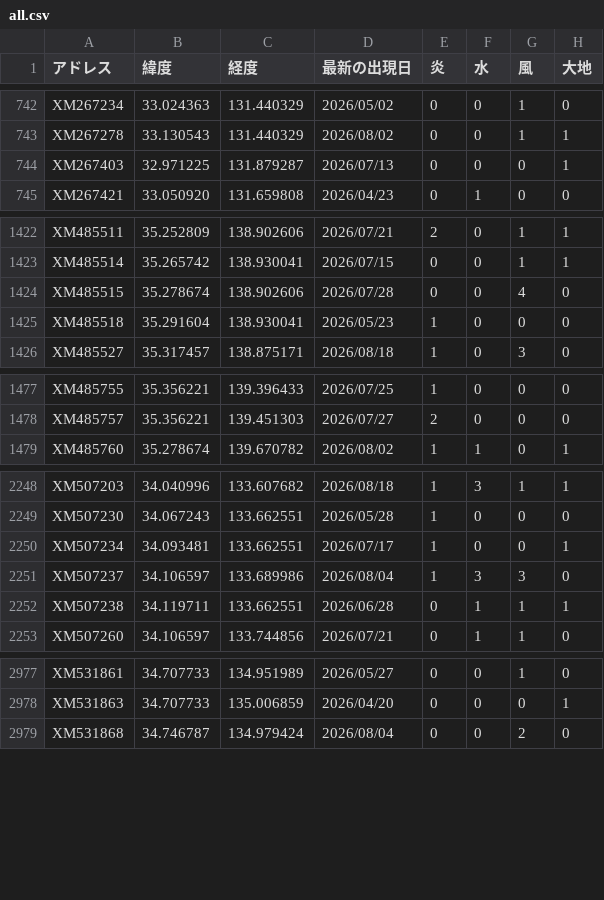
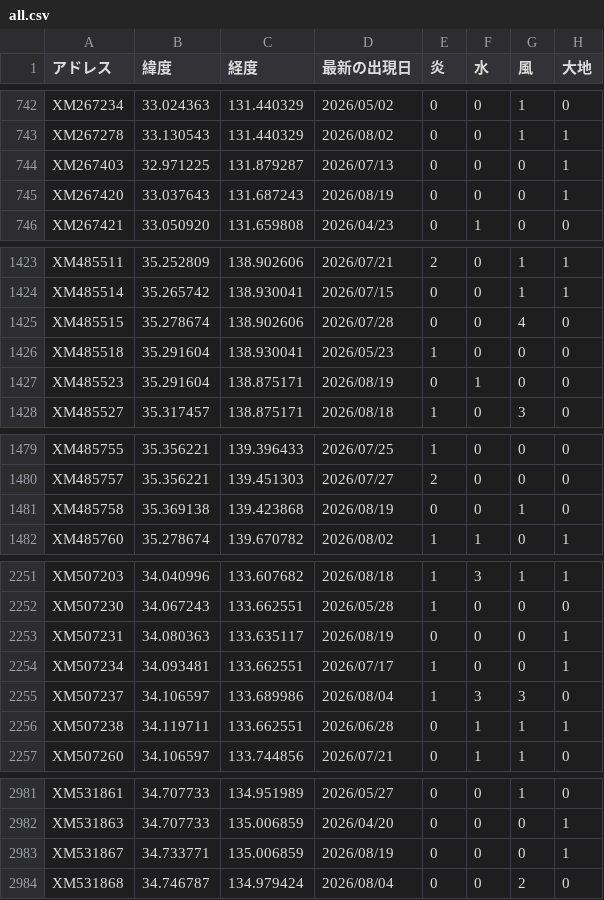
Before and after one commit to griever-0120/maboroshi, a CSV file: spirits-data/all.csv, drawn as a sheet; only a part is shown, gaps mark what is left out; the diff covers the shown part only.

```diff
--- a/spirits-data/all.csv
+++ b/spirits-data/all.csv
@@ -744,2 +744,3 @@ XM267278,33.130543,131.440329,2026/08/02,0,0,1,1
 XM267403,32.971225,131.879287,2026/07/13,0,0,0,1
+XM267420,33.037643,131.687243,2026/08/19,0,0,0,1
 XM267421,33.050920,131.659808,2026/04/23,0,1,0,0
@@ -1425,2 +1426,3 @@ XM485515,35.278674,138.902606,2026/07/28,0,0,4,0
 XM485518,35.291604,138.930041,2026/05/23,1,0,0,0
+XM485523,35.291604,138.875171,2026/08/19,0,1,0,0
 XM485527,35.317457,138.875171,2026/08/18,1,0,3,0
@@ -1478,2 +1480,3 @@ XM485755,35.356221,139.396433,2026/07/25,1,0,0,0
 XM485757,35.356221,139.451303,2026/07/27,2,0,0,0
+XM485758,35.369138,139.423868,2026/08/19,0,0,1,0
 XM485760,35.278674,139.670782,2026/08/02,1,1,0,1
@@ -2249,2 +2252,3 @@ XM507203,34.040996,133.607682,2026/08/18,1,3,1,1
 XM507230,34.067243,133.662551,2026/05/28,1,0,0,0
+XM507231,34.080363,133.635117,2026/08/19,0,0,0,1
 XM507234,34.093481,133.662551,2026/07/17,1,0,0,1
@@ -2978,2 +2982,3 @@ XM531861,34.707733,134.951989,2026/05/27,0,0,1,0
 XM531863,34.707733,135.006859,2026/04/20,0,0,0,1
+XM531867,34.733771,135.006859,2026/08/19,0,0,0,1
 XM531868,34.746787,134.979424,2026/08/04,0,0,2,0
```
Also changed, not shown: 6 added rows and 61 edited cells elsewhere in this file, 2 other files.
